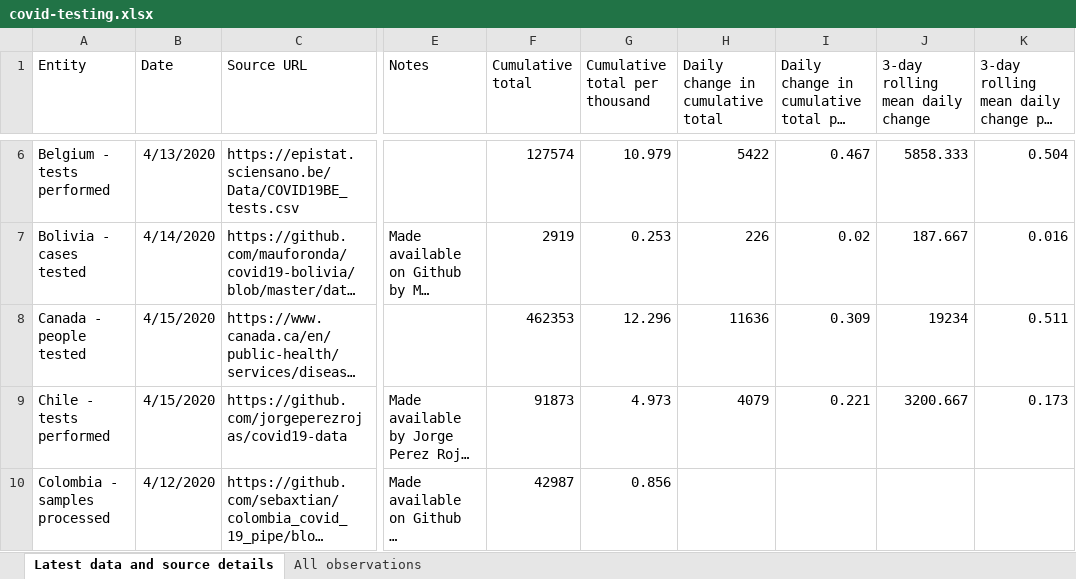
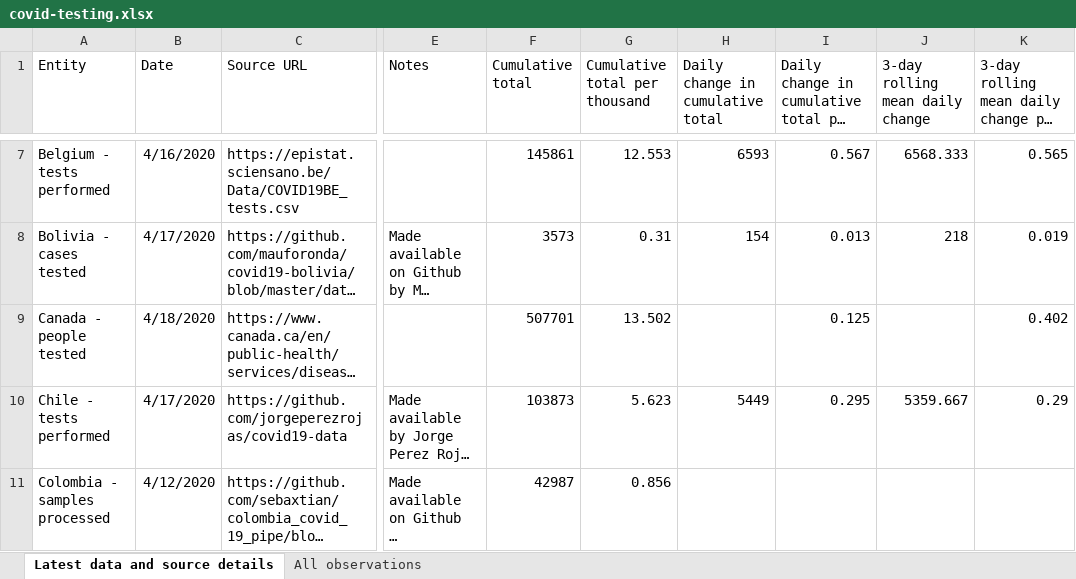
Before and after one commit to alainrochette/COVID19-Graphs, an Excel workbook: testing/covid-testing.xlsx, sheet Latest data and source details, drawn as a sheet; only a part is shown, gaps mark what is left out; long unchanged cells end in …; values as stored, in another font and other column widths than the file's, no borders; table styles not drawn; addresses are those after the commit; the diff covers the shown part only; the diff names each change by its address in the sheet, - before the commit and + after, or states it on an @@ line.

```diff
--- a/testing/covid-testing.xlsx (sheet Latest data and source details)
+++ b/testing/covid-testing.xlsx (sheet Latest data and source details)
-B7 (Date): 4/13/2020
+B7 (Date): 4/16/2020
-F7 (Cumulative total): 127574
+F7 (Cumulative total): 145861
-G7 (Cumulative total per thousand): 10.979
+G7 (Cumulative total per thousand): 12.553
-H7 (Daily change in cumulative total): 5422
+H7 (Daily change in cumulative total): 6593
-I7: 0.467
+I7: 0.567
-J7 (3-day rolling mean daily change): 5858.333
+J7 (3-day rolling mean daily change): 6568.333
-K7: 0.504
+K7: 0.565
-B8 (Date): 4/14/2020
+B8 (Date): 4/17/2020
-F8 (Cumulative total): 2919
+F8 (Cumulative total): 3573
-G8 (Cumulative total per thousand): 0.253
+G8 (Cumulative total per thousand): 0.31
-H8 (Daily change in cumulative total): 226
+H8 (Daily change in cumulative total): 154
-I8: 0.02
+I8: 0.013
-J8 (3-day rolling mean daily change): 187.667
+J8 (3-day rolling mean daily change): 218
-K8: 0.016
+K8: 0.019
-B9 (Date): 4/15/2020
+B9 (Date): 4/18/2020
-F9 (Cumulative total): 462353
+F9 (Cumulative total): 507701
-G9 (Cumulative total per thousand): 12.296
+G9 (Cumulative total per thousand): 13.502
-H9 (Daily change in cumulative total): 11636
+H9 (Daily change in cumulative total): (empty)
-I9: 0.309
+I9: 0.125
-J9 (3-day rolling mean daily change): 19234
+J9 (3-day rolling mean daily change): (empty)
-K9: 0.511
+K9: 0.402
-B10 (Date): 4/15/2020
+B10 (Date): 4/17/2020
-F10 (Cumulative total): 91873
+F10 (Cumulative total): 103873
-G10 (Cumulative total per thousand): 4.973
+G10 (Cumulative total per thousand): 5.623
-H10 (Daily change in cumulative total): 4079
+H10 (Daily change in cumulative total): 5449
-I10: 0.221
+I10: 0.295
-J10 (3-day rolling mean daily change): 3200.667
+J10 (3-day rolling mean daily change): 5359.667
-K10: 0.173
+K10: 0.29
```
Also changed, not shown: 5 added rows, 2 removed rows and 391 edited cells elsewhere in this sheet, sheet All observations, 19 other files.
